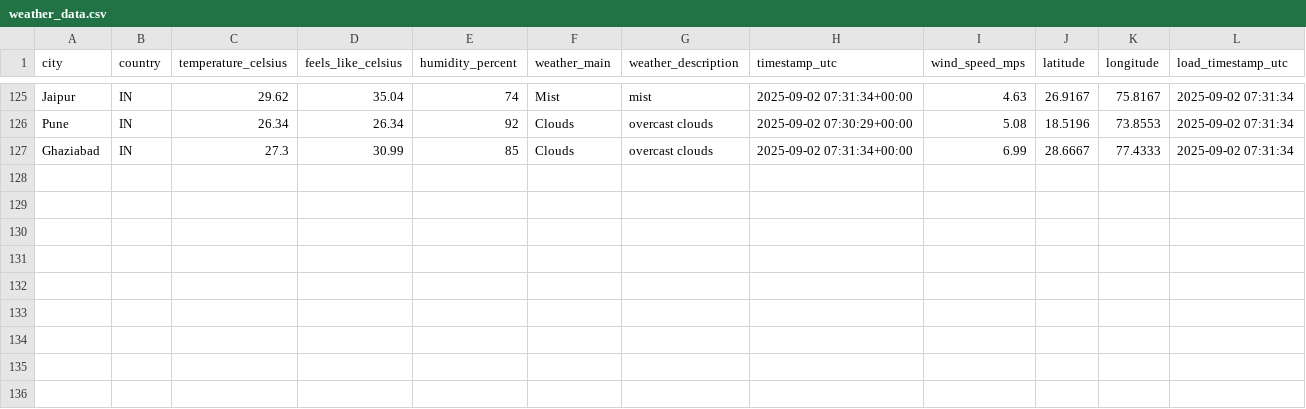
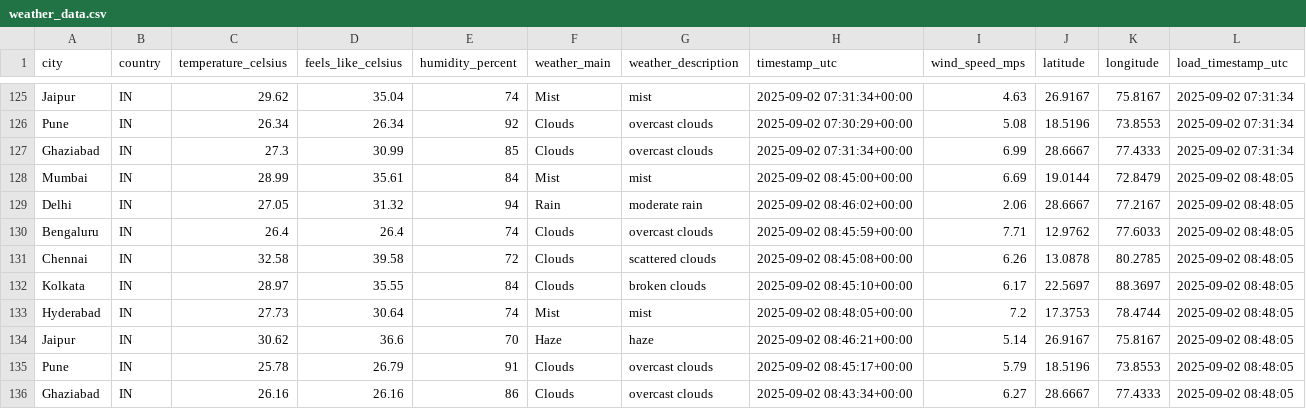
Before and after one commit to 4yushraman-jpg/weather-dashboard, a CSV file: weather_data.csv, drawn as a sheet; only a part is shown, gaps mark what is left out.

```diff
--- a/weather_data.csv
+++ b/weather_data.csv
@@ -127 +127,10 @@ Pune,IN,26.34,26.34,92,Clouds,overcast clouds,2025-09-02 07:30:29+00:00,5.08,18.
 Ghaziabad,IN,27.3,30.99,85,Clouds,overcast clouds,2025-09-02 07:31:34+00:00,6.99,28.6667,77.4333,2025-09-02 07:31:34
+Mumbai,IN,28.99,35.61,84,Mist,mist,2025-09-02 08:45:00+00:00,6.69,19.0144,72.8479,2025-09-02 08:48:05
+Delhi,IN,27.05,31.32,94,Rain,moderate rain,2025-09-02 08:46:02+00:00,2.06,28.6667,77.2167,2025-09-02 08:48:05
+Bengaluru,IN,26.4,26.4,74,Clouds,overcast clouds,2025-09-02 08:45:59+00:00,7.71,12.9762,77.6033,2025-09-02 08:48:05
+Chennai,IN,32.58,39.58,72,Clouds,scattered clouds,2025-09-02 08:45:08+00:00,6.26,13.0878,80.2785,2025-09-02 08:48:05
+Kolkata,IN,28.97,35.55,84,Clouds,broken clouds,2025-09-02 08:45:10+00:00,6.17,22.5697,88.3697,2025-09-02 08:48:05
+Hyderabad,IN,27.73,30.64,74,Mist,mist,2025-09-02 08:48:05+00:00,7.2,17.3753,78.4744,2025-09-02 08:48:05
+Jaipur,IN,30.62,36.6,70,Haze,haze,2025-09-02 08:46:21+00:00,5.14,26.9167,75.8167,2025-09-02 08:48:05
+Pune,IN,25.78,26.79,91,Clouds,overcast clouds,2025-09-02 08:45:17+00:00,5.79,18.5196,73.8553,2025-09-02 08:48:05
+Ghaziabad,IN,26.16,26.16,86,Clouds,overcast clouds,2025-09-02 08:43:34+00:00,6.27,28.6667,77.4333,2025-09-02 08:48:05
```
Also changed, not shown: 1 other file.
